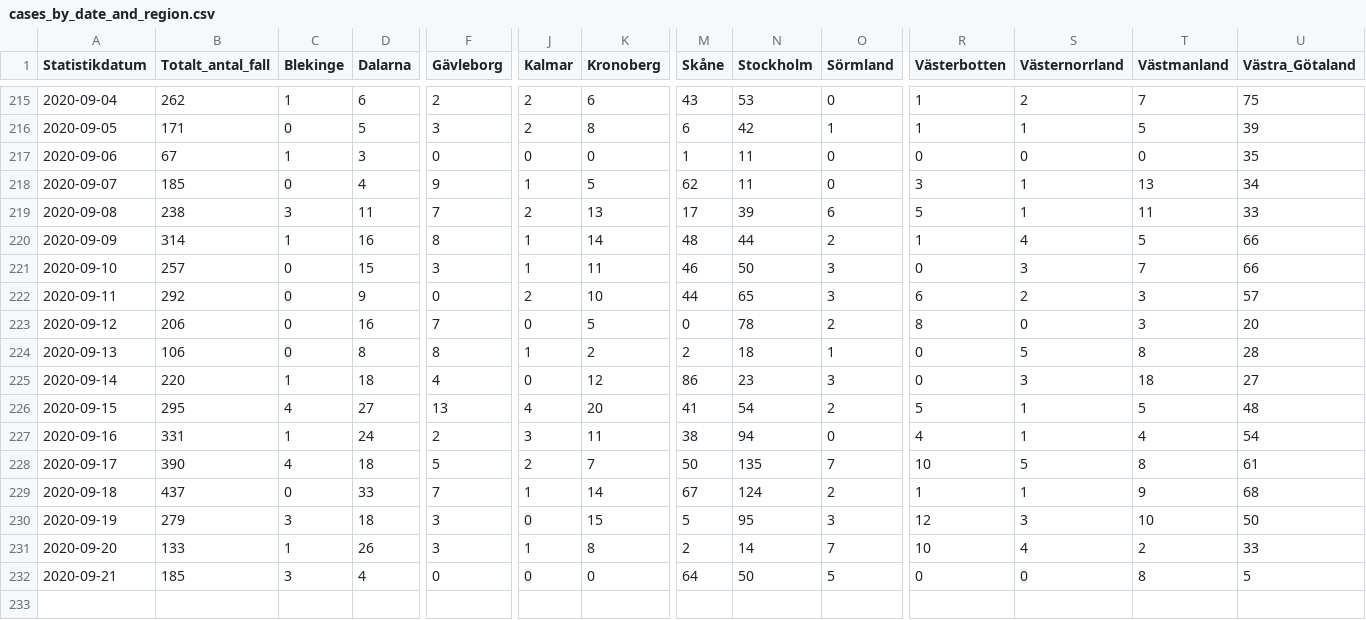
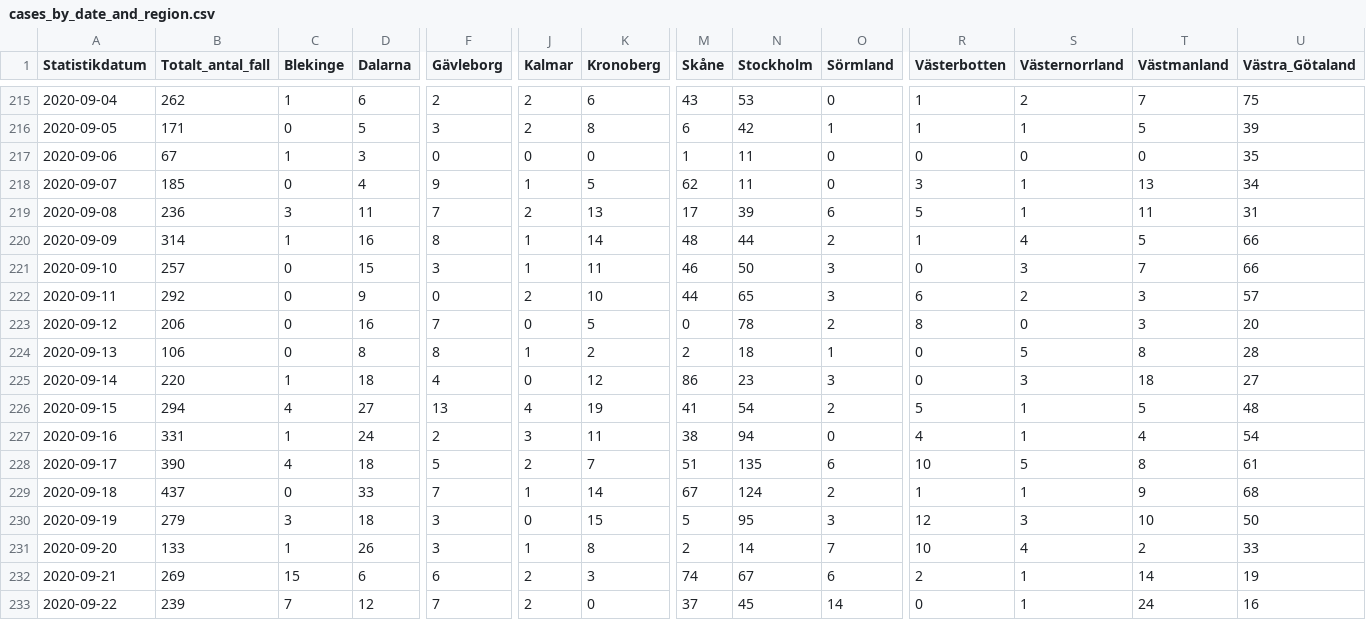
Before and after one commit to shortlisted/covid-19-sweden, a CSV file: cases_by_date_and_region.csv, drawn as a sheet; only a part is shown, gaps mark what is left out; rows hold the shown columns only; the diff covers the shown part only; the diff names each change by its address in the sheet, - before the commit and + after, or states it on an @@ line.

Commit message:
September 23, Swedish covid-19 data

```diff
--- a/cases_by_date_and_region.csv
+++ b/cases_by_date_and_region.csv
-B219 (Totalt_antal_fall): 238
+B219 (Totalt_antal_fall): 236
-U219 (Västra_Götaland): 33
+U219 (Västra_Götaland): 31
-B226 (Totalt_antal_fall): 295
+B226 (Totalt_antal_fall): 294
-K226 (Kronoberg): 20
+K226 (Kronoberg): 19
-M228 (Skåne): 50
+M228 (Skåne): 51
-O228 (Sörmland): 7
+O228 (Sörmland): 6
-B232 (Totalt_antal_fall): 185
+B232 (Totalt_antal_fall): 269
-C232 (Blekinge): 3
+C232 (Blekinge): 15
-D232 (Dalarna): 4
+D232 (Dalarna): 6
-F232 (Gävleborg): 0
+F232 (Gävleborg): 6
-J232 (Kalmar): 0
+J232 (Kalmar): 2
-K232 (Kronoberg): 0
+K232 (Kronoberg): 3
-M232 (Skåne): 64
+M232 (Skåne): 74
-N232 (Stockholm): 50
+N232 (Stockholm): 67
-O232 (Sörmland): 5
+O232 (Sörmland): 6
-R232 (Västerbotten): 0
+R232 (Västerbotten): 2
-S232 (Västernorrland): 0
+S232 (Västernorrland): 1
-T232 (Västmanland): 8
+T232 (Västmanland): 14
-U232 (Västra_Götaland): 5
+U232 (Västra_Götaland): 19
+row 233: 2020-09-22 | 239 | 7 | 12 | 7 | 2 | 0 | 37 | 45 | 14 | 0 | 1 | 24 | 16
```
Also changed, not shown: 2 edited cells elsewhere in this file, ICU_by_date.csv, deaths_by_date.csv, 3 other files.
